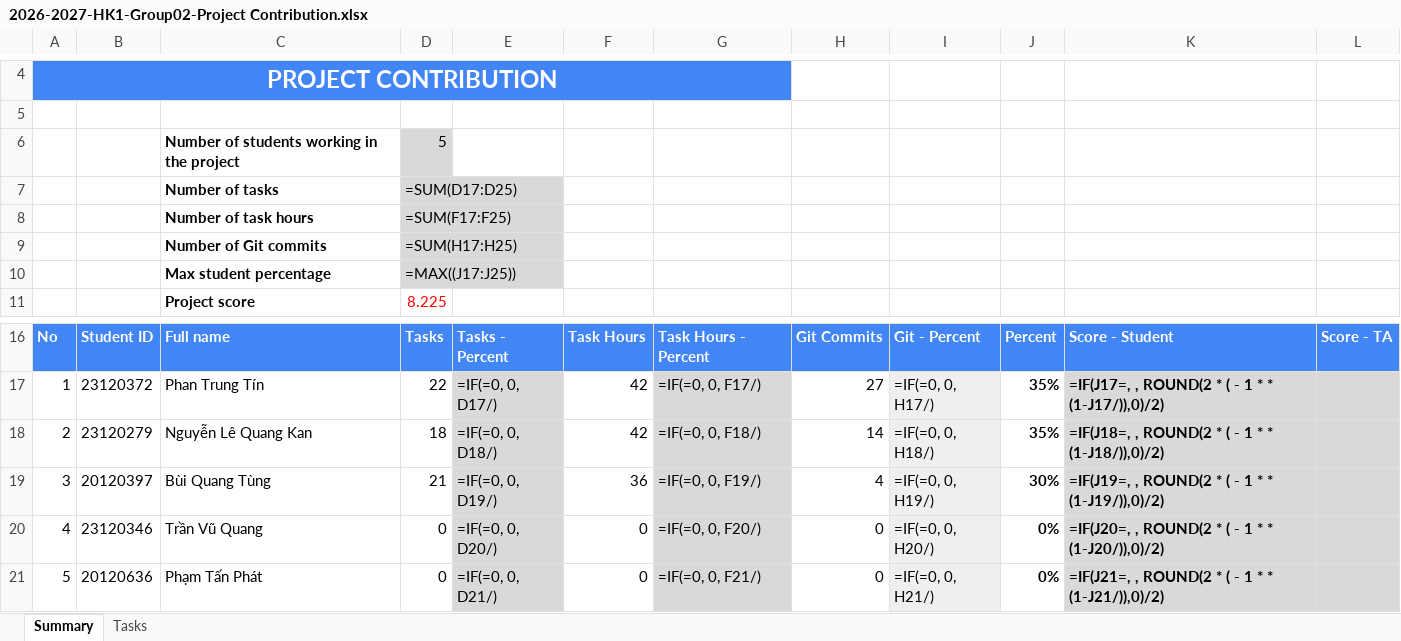
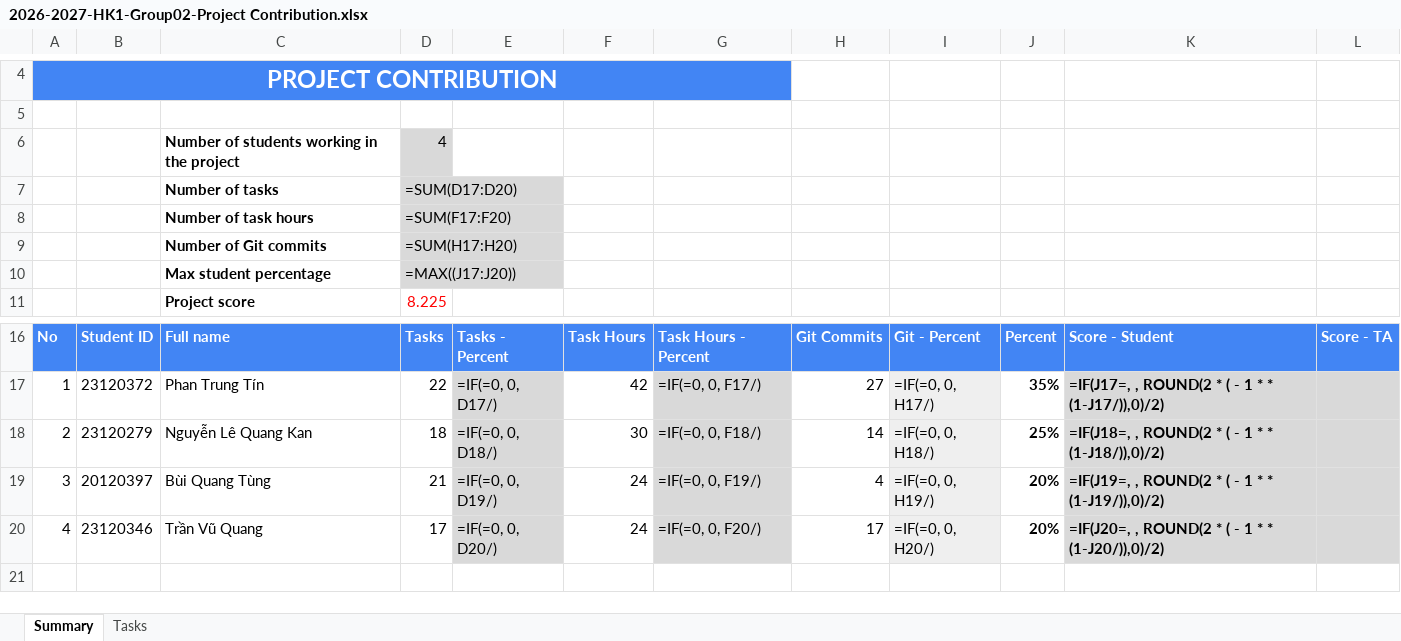
Before and after one commit to tinphan247/KTPM-2026-Seminar, an Excel workbook: 2026-2027-HK1-Group02-Project Contribution.xlsx, sheet Summary, drawn as a sheet; only a part is shown, gaps mark what is left out; values as stored, in another font and other column widths than the file's, no borders; formulas without a stored value are shown as written; the diff names each change by its address in the sheet, - before the commit and + after, or states it on an @@ line.

```diff
--- a/2026-2027-HK1-Group02-Project Contribution.xlsx (sheet Summary)
+++ b/2026-2027-HK1-Group02-Project Contribution.xlsx (sheet Summary)
-D6: 5
+D6: 4
-D7: =SUM(D17:D25)
+D7: =SUM(D17:D20)
-D8: =SUM(F17:F25)
+D8: =SUM(F17:F20)
-D9: =SUM(H17:H25)
+D9: =SUM(H17:H20)
-D10: =MAX((J17:J25))
+D10: =MAX((J17:J20))
-F18: 42
+F18: 30
-J18: 35%
+J18: 25%
-F19: 36
+F19: 24
-J19: 30%
+J19: 20%
-D20: 0
+D20: 17
-F20: 0
+F20: 24
-H20: 0
+H20: 17
-J20: 0%
+J20: 20%
-row 21: 5 | 20120636 | Phạm Tấn Phát | 0 | =IF(=0, 0, D21/) | 0 | =IF(=0, 0, F21/) | 0 | =IF(=0, 0, H21/) | 0% | =IF(J21=, , ROUND(2 * ( - 1 * * (1-J21/)),0)/2)
```
Also changed, not shown: sheet Tasks, Group02_Task_List.xlsx, 11 other files.
